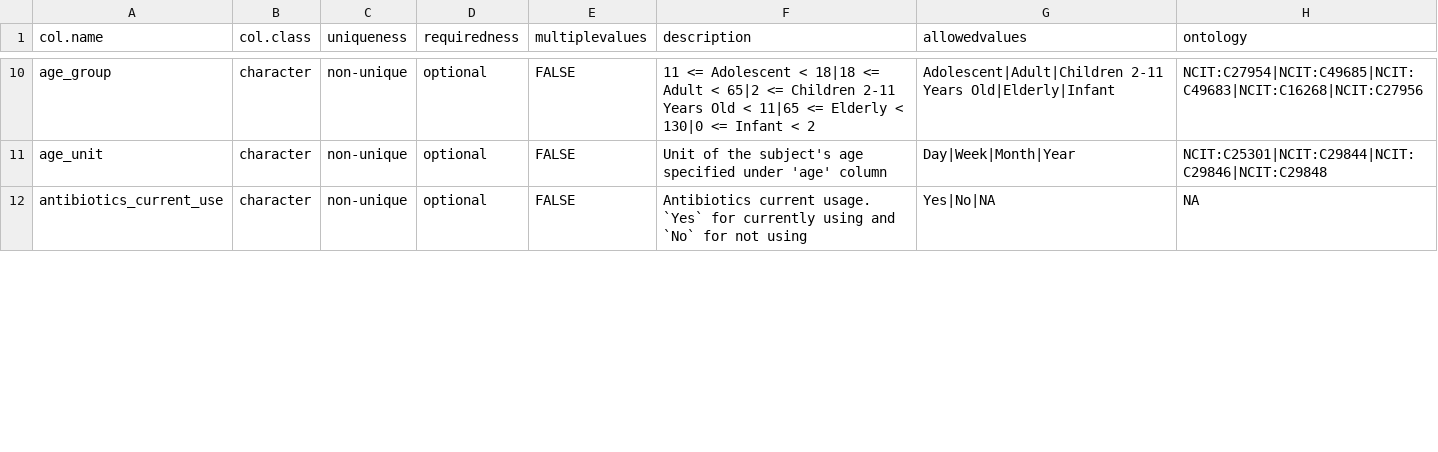
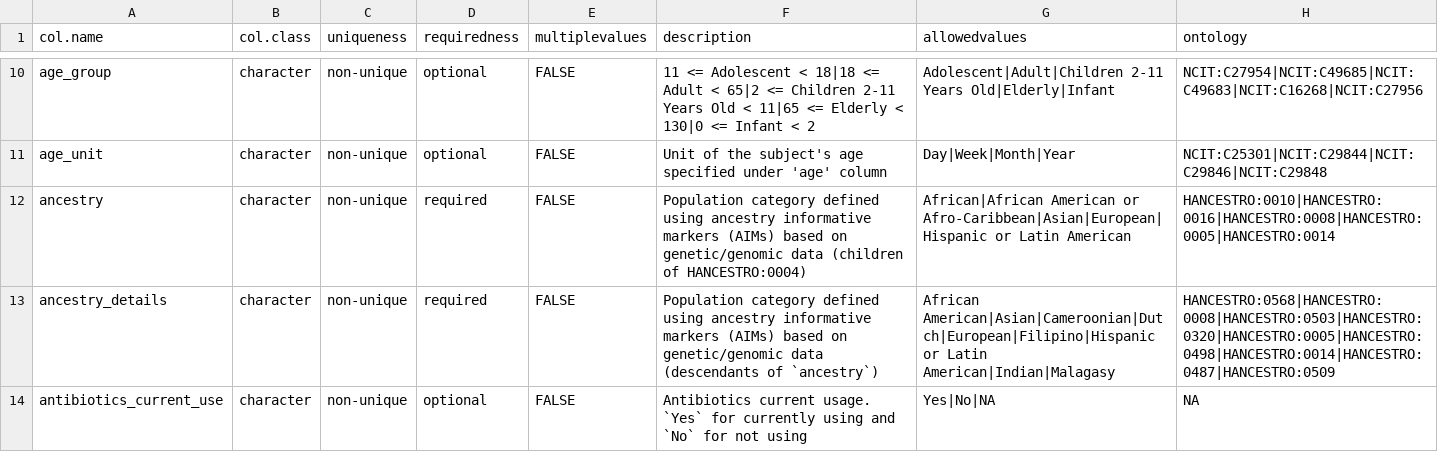
Before and after one commit to waldronlab/OmicsMLRepoData, a CSV file: inst/extdata/cMD4_data_dictionary.csv, drawn as a sheet; only a part is shown, gaps mark what is left out; the diff covers the shown part only.

```diff
--- a/inst/extdata/cMD4_data_dictionary.csv
+++ b/inst/extdata/cMD4_data_dictionary.csv
@@ -11,2 +11,4 @@ age_group,character,non-unique,optional,FALSE,11 <= Adolescent < 18|18 <= Adult
 age_unit,character,non-unique,optional,FALSE,Unit of the subject's age specified under 'age' column,Day|Week|Month|Year,NCIT:C25301|NCIT:C29844|NCIT:C29846|NCIT:C29848
+ancestry,character,non-unique,required,FALSE,Population category defined using ancestry informative markers (AIMs) based on genetic/genomic data (children of HANCESTRO:0004),African|African American or Afro-Caribbean|Asian|European|Hispanic or Latin American,HANCESTRO:0010|HANCESTRO:0016|HANCESTRO:0008|HANCESTRO:0005|HANCESTRO:0014
+ancestry_details,character,non-unique,required,FALSE,Population category defined using ancestry informative markers (AIMs) based on genetic/genomic data (descendants of `ancestry`),African American|Asian|Cameroonian|Dutch|European|Filipino|Hispanic or Latin American|Indian|Malagasy,HANCESTRO:0568|HANCESTRO:0008|HANCESTRO:0503|HANCESTRO:0320|HANCESTRO:0005|HANCESTRO:0498|HANCESTRO:0014|HANCESTRO:0487|HANCESTRO:0509
 antibiotics_current_use,character,non-unique,optional,FALSE,Antibiotics current usage. `Yes` for currently using and `No` for not using,Yes|No|NA,NA
```
Also changed, not shown: 1 added row, 3 removed rows and 11 edited cells elsewhere in this file, curatedMetagenomicData/maps/cMD_ancestry_details_map.csv, curatedMetagenomicData/maps/cMD_ancestry_map.csv, 12 other files.
